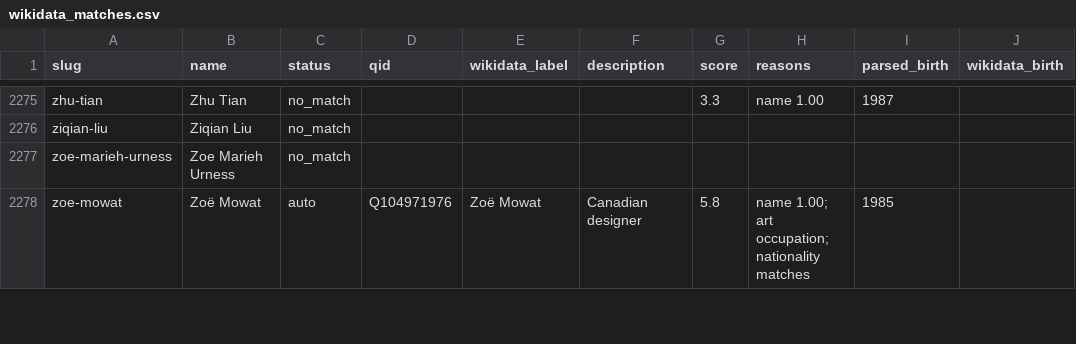
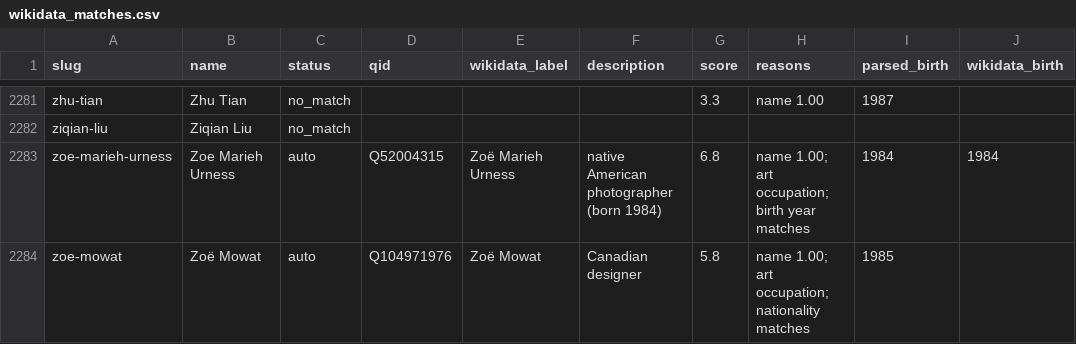
Before and after one commit to appehappy/artists-of-a-day, a CSV file: curation/wikidata_matches.csv, drawn as a sheet; only a part is shown, gaps mark what is left out; the diff covers the shown part only.

```diff
--- a/curation/wikidata_matches.csv
+++ b/curation/wikidata_matches.csv
@@ -2276,3 +2282,3 @@ zhu-tian,Zhu Tian,no_match,,,,3.3,name 1.00,1987,
 ziqian-liu,Ziqian Liu,no_match,,,,,,,
-zoe-marieh-urness,Zoe Marieh Urness,no_match,,,,,,,
+zoe-marieh-urness,Zoe Marieh Urness,auto,Q52004315,Zoë Marieh Urness,native American photographer (born 1984),6.8,name 1.00; art occupation; birth year matches,1984,1984
 zoe-mowat,Zoë Mowat,auto,Q104971976,Zoë Mowat,Canadian designer,5.8,name 1.00; art occupation; nationality matches,1985,
```
Also changed, not shown: 6 added rows and 29 edited cells elsewhere in this file.
